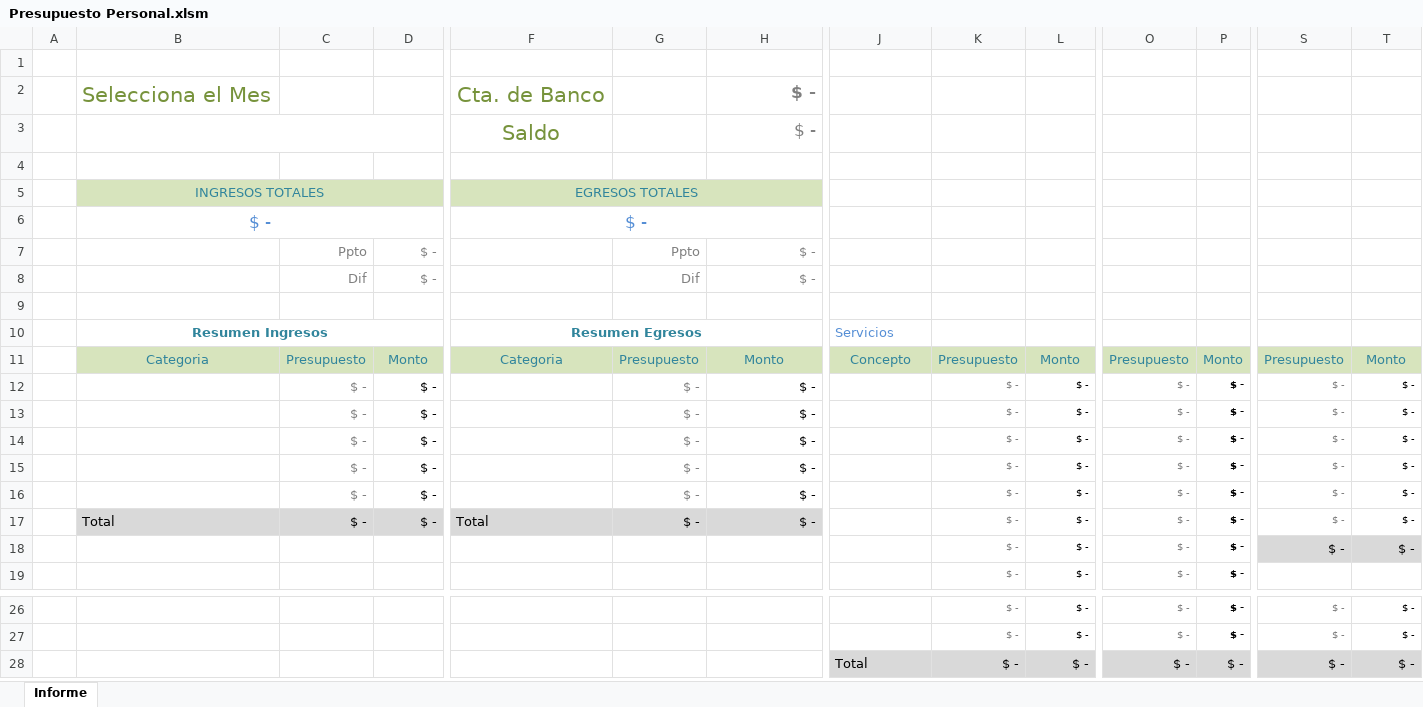
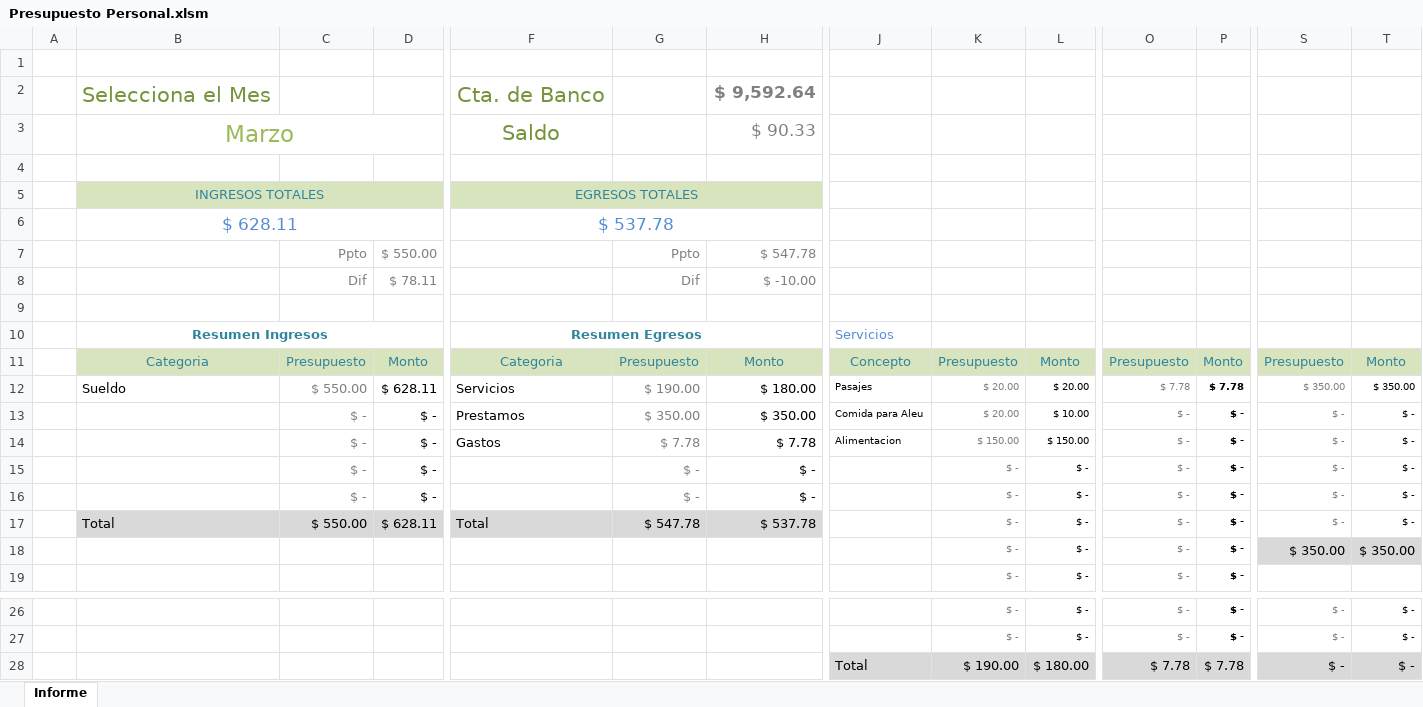
Before and after one commit to Jeff980720/COOP-FAML-UNIDA, an Excel workbook: Presupuesto Personal.xlsm, sheet Informe, drawn as a sheet; only a part is shown, gaps mark what is left out; values as stored, in another font and other column widths than the file's, no borders; charts and pictures and conditional formats not drawn; removed rows and columns are numbered as before the commit, all else as after; rows hold the shown columns only; the diff names each change by its address in the sheet, - before the commit and + after, or states it on an @@ line.

```diff
--- a/Presupuesto Personal.xlsm (sheet Informe)
+++ b/Presupuesto Personal.xlsm (sheet Informe)
-H2: $ -
+H2: $ 9,592.64
-row 3:  |  |  |  | Saldo |  | $ -
+row 3:  | Marzo |  |  | Saldo |  | $ 90.33
-row 6:  | $ - |  |  | $ -
+row 6:  | $ 628.11 |  |  | $ 537.78
-D7: $ -
+D7: $ 550.00
-H7: $ -
+H7: $ 547.78
-D8: $ -
+D8: $ 78.11
-H8: $ -
+H8: $ -10.00
+row 12:  | Sueldo | $ 550.00 | $ 628.11 | Servicios | $ 190.00 | $ 180.00 | Pasajes | $ 20.00 | $ 20.00 | $ 7.78 | $ 7.78 | $ 350.00 | $ 350.00
+row 13:  |  | $ - | $ - | Prestamos | $ 350.00 | $ 350.00 | Comida para Aleu | $ 20.00 | $ 10.00 | $ - | $ - | $ - | $ -
+row 14:  |  | $ - | $ - | Gastos | $ 7.78 | $ 7.78 | Alimentacion | $ 150.00 | $ 150.00 | $ - | $ - | $ - | $ -
-row 14:  |  | $ - | $ - |  | $ - | $ - |  | $ - | $ - | $ - | $ - | $ - | $ -
-row 15:  |  | $ - | $ - |  | $ - | $ - |  | $ - | $ - | $ - | $ - | $ - | $ -
-row 16:  |  | $ - | $ - |  | $ - | $ - |  | $ - | $ - | $ - | $ - | $ - | $ -
-C17: $ -
+C17: $ 550.00
-D17: $ -
+D17: $ 628.11
-G17: $ -
+G17: $ 547.78
-H17: $ -
+H17: $ 537.78
-S18: $ -
+S18: $ 350.00
-T18: $ -
+T18: $ 350.00
-K28: $ -
+K28: $ 190.00
-L28: $ -
+L28: $ 180.00
-O28: $ -
+O28: $ 7.78
-P28: $ -
+P28: $ 7.78
```
Also changed, not shown: formulas that keep their value, charts or pictures, 1 other file.
